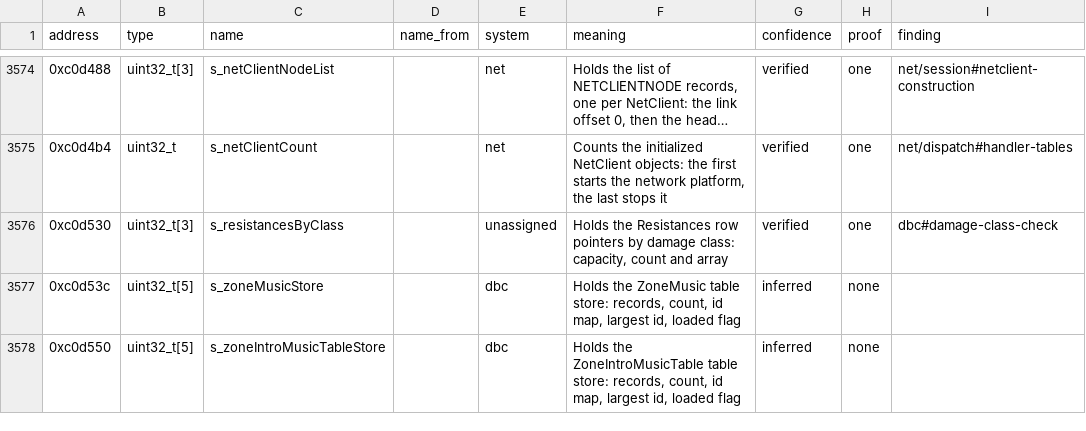
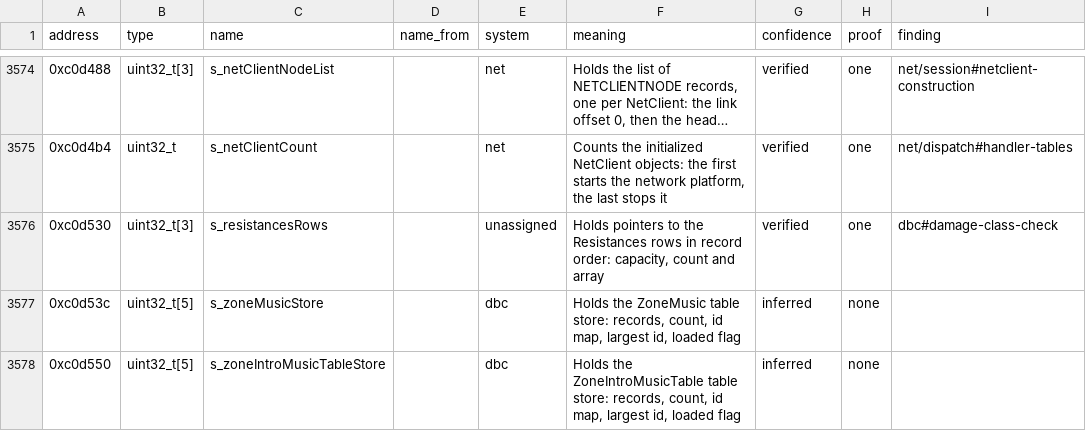
Before and after one commit to samwhosung/benilla-re, a TSV file: symbols/globals.tsv, drawn as a sheet; only a part is shown, gaps mark what is left out; long unchanged cells end in ….

```diff
--- a/symbols/globals.tsv
+++ b/symbols/globals.tsv
@@ -3575,3 +3575,3 @@ address	type	name	name_from	system	meaning	confidence	proof	finding
 0xc0d4b4	uint32_t	s_netClientCount		net	Counts the initialized NetClient objects: the first starts the network platform, the last stops it	verified	one	net/dispatch#handler-tables
-0xc0d530	uint32_t[3]	s_resistancesByClass		unassigned	Holds the Resistances row pointers by damage class: capacity, count and array	verified	one	dbc#damage-class-check
+0xc0d530	uint32_t[3]	s_resistancesRows		unassigned	Holds pointers to the Resistances rows in record order: capacity, count and array	verified	one	dbc#damage-class-check
 0xc0d53c	uint32_t[5]	s_zoneMusicStore		dbc	Holds the ZoneMusic table store: records, count, id map, largest id, loaded flag	inferred	none	
```
Also changed, not shown: 4 other files.
